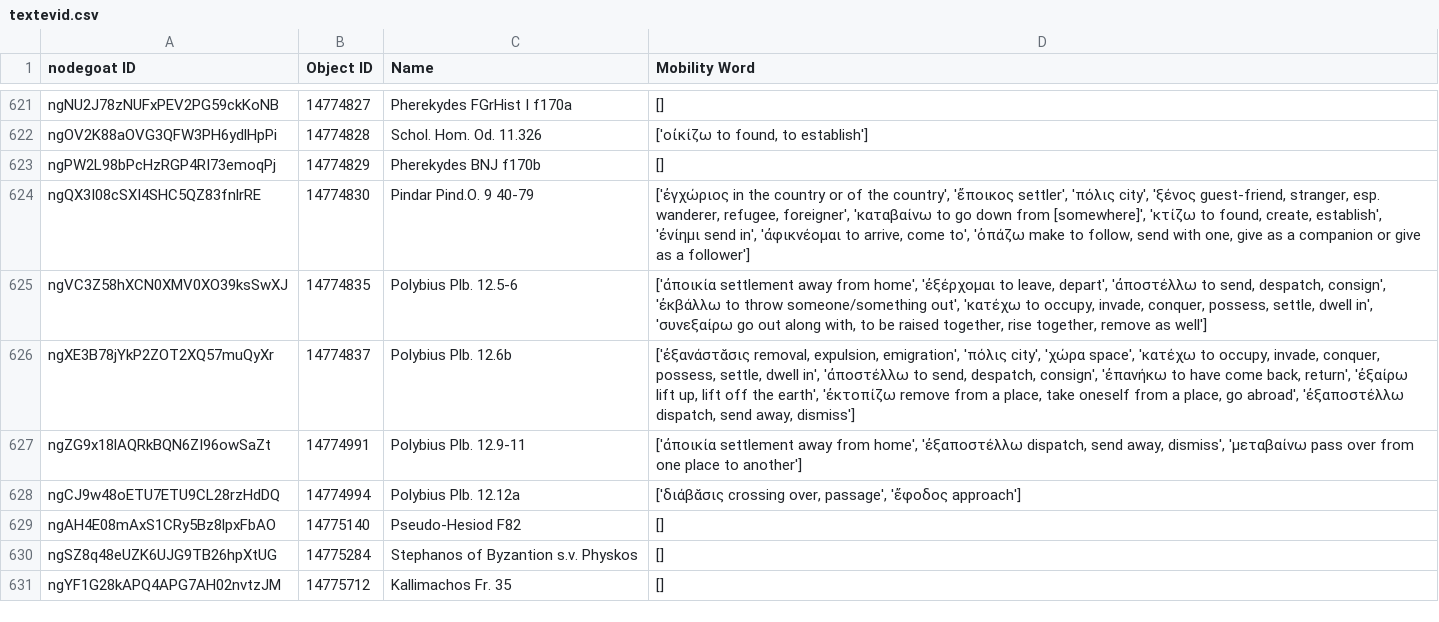
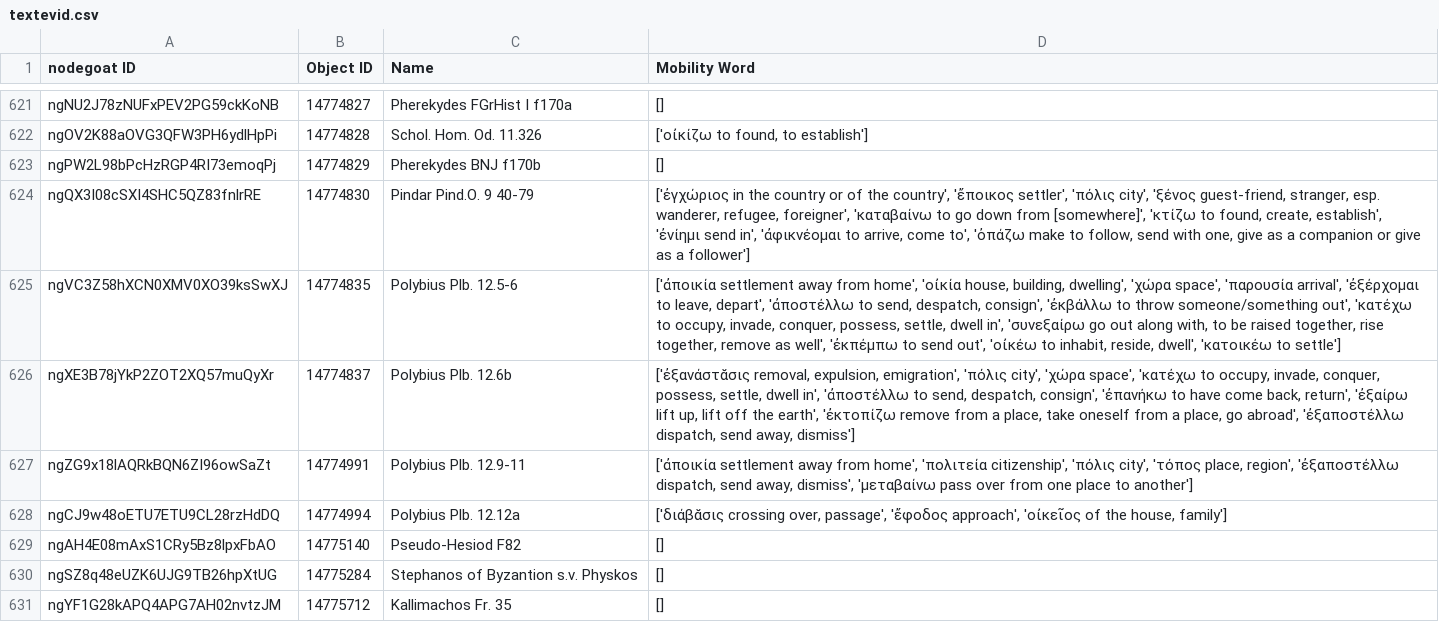
Before and after one commit to pyzmark/migmag, a CSV file: textevid.csv, drawn as a sheet; only a part is shown, gaps mark what is left out.

```diff
--- a/textevid.csv
+++ b/textevid.csv
@@ -624,6 +624,6 @@ ngPW2L98bPcHzRGP4RI73emoqPj,14774829,Pherekydes BNJ f170b,[]
 ngQX3I08cSXI4SHC5QZ83fnlrRE,14774830,Pindar Pind.O. 9 40-79,"['ἐγχώριος in the country or of the country', 'ἔποικος settler', 'πόλις city', 'ξένος guest-friend, stranger, esp. wanderer, refugee, foreigner', 'καταβαίνω to go down from [somewhere]', 'κτίζω to found, create, establish', 'ἐνίημι send in', 'ἀφικνέομαι to arrive, come to', 'ὀπάζω make to follow, send with one, give as a companion or give as a follower']"
-ngVC3Z58hXCN0XMV0XO39ksSwXJ,14774835,Polybius Plb. 12.5-6,"['ἀποικία settlement away from home', 'ἐξέρχομαι to leave, depart', 'ἀποστέλλω to send, despatch, consign', 'ἐκβάλλω to throw someone/something out', 'κατέχω to occupy, invade, conquer, possess, settle, dwell in', 'συνεξαίρω go out along with, to be raised together,  rise together, remove as well']"
+ngVC3Z58hXCN0XMV0XO39ksSwXJ,14774835,Polybius Plb. 12.5-6,"['ἀποικία settlement away from home', 'οἰκία house, building, dwelling', 'χώρα space', 'παρουσία arrival', 'ἐξέρχομαι to leave, depart', 'ἀποστέλλω to send, despatch, consign', 'ἐκβάλλω to throw someone/something out', 'κατέχω to occupy, invade, conquer, possess, settle, dwell in', 'συνεξαίρω go out along with, to be raised together,  rise together, remove as well', 'ἐκπέμπω to send out', 'οἰκέω to inhabit, reside, dwell', 'κατοικέω to settle']"
 ngXE3B78jYkP2ZOT2XQ57muQyXr,14774837,Polybius Plb. 12.6b,"['ἐξανάστᾰσις removal, expulsion, emigration', 'πόλις city', 'χώρα space', 'κατέχω to occupy, invade, conquer, possess, settle, dwell in', 'ἀποστέλλω to send, despatch, consign', 'ἐπανήκω to have come back, return', 'ἐξαίρω lift up, lift off the earth', 'ἐκτοπίζω remove from a place, take oneself from a place, go abroad', 'ἐξαποστέλλω dispatch, send away, dismiss']"
-ngZG9x18lAQRkBQN6ZI96owSaZt,14774991,Polybius Plb. 12.9-11,"['ἀποικία settlement away from home', 'ἐξαποστέλλω dispatch, send away, dismiss', 'μεταβαίνω pass over from one place to another']"
-ngCJ9w48oETU7ETU9CL28rzHdDQ,14774994,Polybius Plb. 12.12a,"['διάβᾰσις crossing over, passage', 'ἔφοδος approach']"
+ngZG9x18lAQRkBQN6ZI96owSaZt,14774991,Polybius Plb. 12.9-11,"['ἀποικία settlement away from home', 'πολιτεία citizenship', 'πόλις city', 'τόπος place, region', 'ἐξαποστέλλω dispatch, send away, dismiss', 'μεταβαίνω pass over from one place to another']"
+ngCJ9w48oETU7ETU9CL28rzHdDQ,14774994,Polybius Plb. 12.12a,"['διάβᾰσις crossing over, passage', 'ἔφοδος approach', 'οἰκεῖος of the house, family']"
 ngAH4E08mAxS1CRy5Bz8lpxFbAO,14775140,Pseudo-Hesiod F82,[]
```
Also changed, not shown: mythjour.csv, 5 other files.
